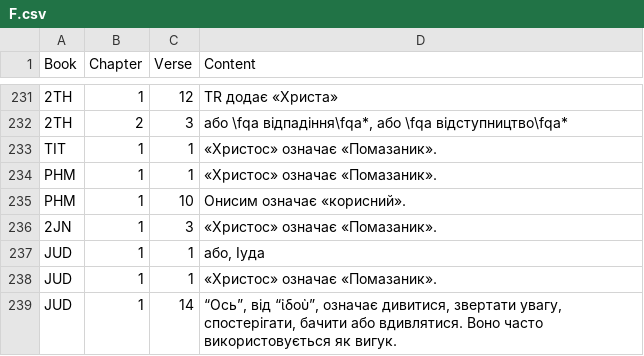
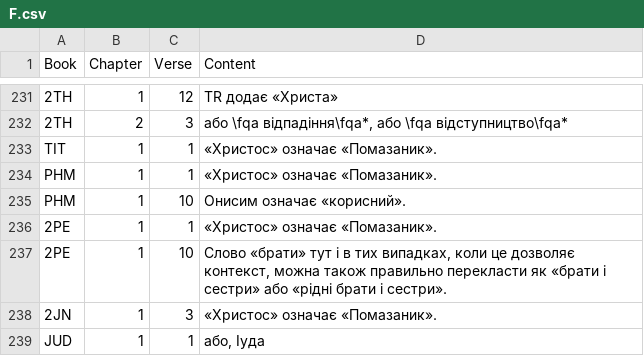
Before and after one commit to seesmof/Biblija-Kulisha, a CSV file: docs/Revision/Logs/F.csv, drawn as a sheet; only a part is shown, gaps mark what is left out; the shorter side is filled out with more unchanged rows; the diff names each change by its address in the sheet, - before the commit and + after, or states it on an @@ line.

```diff
--- a/docs/Revision/Logs/F.csv
+++ b/docs/Revision/Logs/F.csv
+row 236: 2PE | 1 | 1 | «Христос» означає «Помазаник».
+row 237: 2PE | 1 | 10 | Слово «брати» тут і в тих випадках, коли це дозволяє контекст, можна також правильно перекласти як «брати і сестри» або «рідні брати і сестри».
```
Also changed, not shown: docs/Revision/Logs/Apostrophes.csv, docs/Revision/Logs/Dashes.csv, 6 other files.
